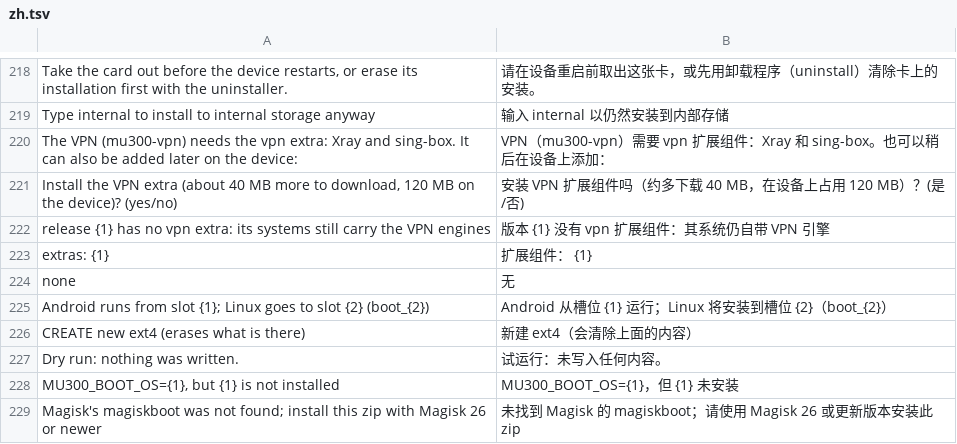
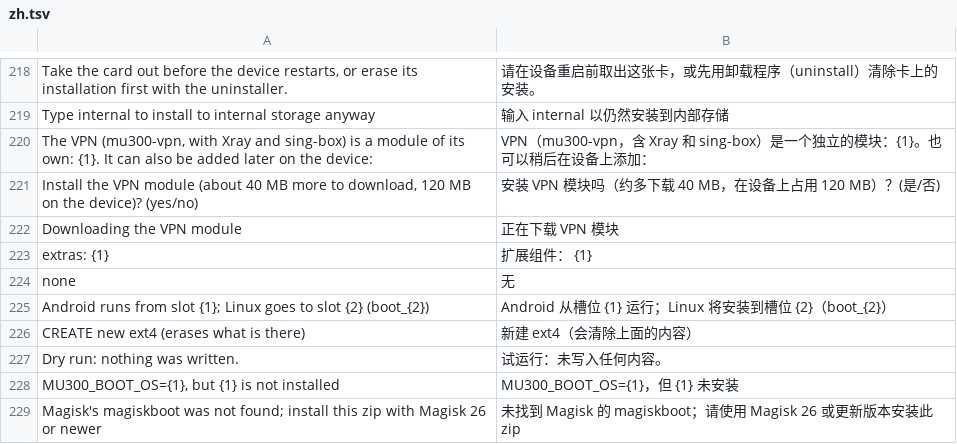
Before and after one commit to liuwang97/mu300-wrt, a TSV file: i18n/zh.tsv, drawn as a sheet; only a part is shown, gaps mark what is left out.

```diff
--- a/i18n/zh.tsv
+++ b/i18n/zh.tsv
@@ -219,5 +219,5 @@ Take the card out before the device restarts, or erase its installation first wi
 Type internal to install to internal storage anyway	输入 internal 以仍然安装到内部存储
-The VPN (mu300-vpn) needs the vpn extra: Xray and sing-box. It can also be added later on the device:	VPN（mu300-vpn）需要 vpn 扩展组件：Xray 和 sing-box。也可以稍后在设备上添加：
-Install the VPN extra (about 40 MB more to download, 120 MB on the device)? (yes/no)	安装 VPN 扩展组件吗（约多下载 40 MB，在设备上占用 120 MB）？(是/否)
-release {1} has no vpn extra: its systems still carry the VPN engines	版本 {1} 没有 vpn 扩展组件：其系统仍自带 VPN 引擎
+The VPN (mu300-vpn, with Xray and sing-box) is a module of its own: {1}. It can also be added later on the device:	VPN（mu300-vpn，含 Xray 和 sing-box）是一个独立的模块：{1}。也可以稍后在设备上添加：
+Install the VPN module (about 40 MB more to download, 120 MB on the device)? (yes/no)	安装 VPN 模块吗（约多下载 40 MB，在设备上占用 120 MB）？(是/否)
+Downloading the VPN module	正在下载 VPN 模块
 extras:         {1}	扩展组件：      {1}
```
Also changed, not shown: i18n/tr.tsv.
